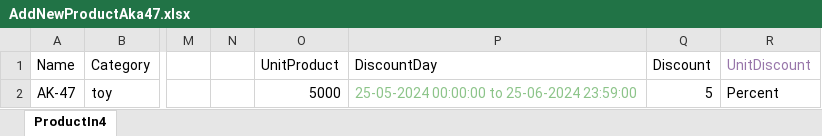
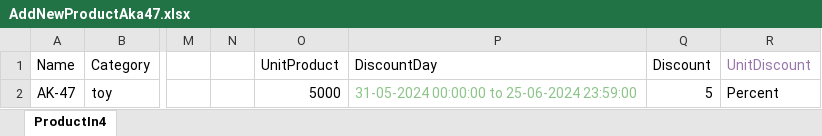
Before and after one commit to tuvietanht/FinalProject, an Excel workbook: DataTest/AddNewProductAka47.xlsx, sheet ProductIn4, drawn as a sheet; only a part is shown, gaps mark what is left out; values as stored, in another font and other column widths than the file's, no borders; the diff names each change by its address in the sheet, - before the commit and + after, or states it on an @@ line.

```diff
--- a/DataTest/AddNewProductAka47.xlsx (sheet ProductIn4)
+++ b/DataTest/AddNewProductAka47.xlsx (sheet ProductIn4)
-P2 (DiscountDay): 25-05-2024 00:00:00 to 25-06-2024 23:59:00
+P2 (DiscountDay): 31-05-2024 00:00:00 to 25-06-2024 23:59:00
```
